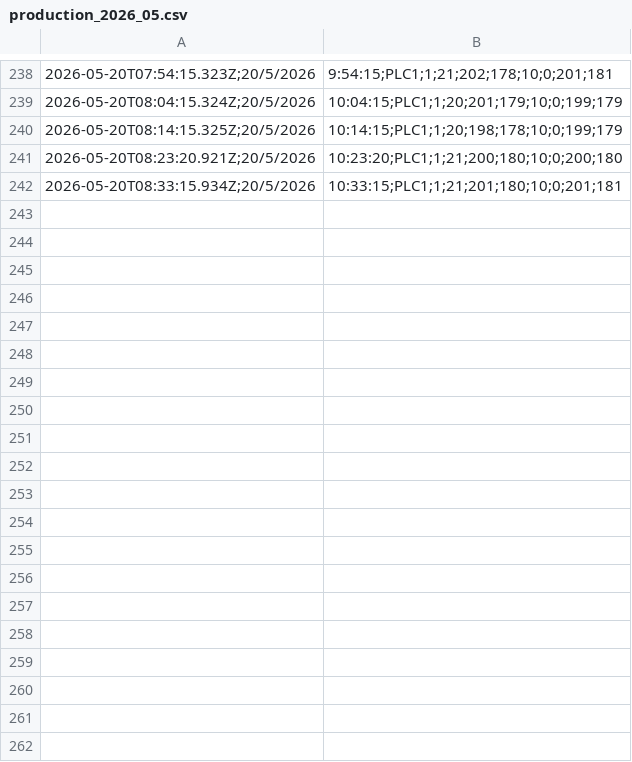
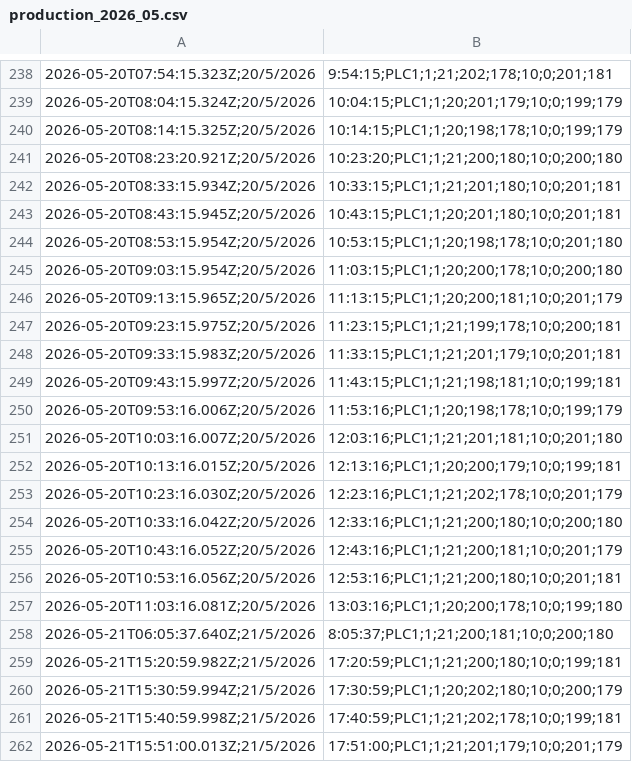
Before and after one commit to CALRobot/ScadaNode3, a CSV file: data/production_2026_05.csv, drawn as a sheet; only a part is shown, gaps mark what is left out; the diff covers the shown part only; the diff names each change by its address in the sheet, - before the commit and + after, or states it on an @@ line.

```diff
--- a/data/production_2026_05.csv
+++ b/data/production_2026_05.csv
+row 243: 2026-05-20T08:43:15.945Z;20/5/2026 | 10:43:15;PLC1;1;20;201;180;10;0;201;181
+row 244: 2026-05-20T08:53:15.954Z;20/5/2026 | 10:53:15;PLC1;1;20;198;178;10;0;201;180
+row 245: 2026-05-20T09:03:15.954Z;20/5/2026 | 11:03:15;PLC1;1;20;200;178;10;0;200;180
+row 246: 2026-05-20T09:13:15.965Z;20/5/2026 | 11:13:15;PLC1;1;20;200;181;10;0;201;179
+row 247: 2026-05-20T09:23:15.975Z;20/5/2026 | 11:23:15;PLC1;1;21;199;178;10;0;200;181
+row 248: 2026-05-20T09:33:15.983Z;20/5/2026 | 11:33:15;PLC1;1;21;201;179;10;0;201;181
+row 249: 2026-05-20T09:43:15.997Z;20/5/2026 | 11:43:15;PLC1;1;21;198;181;10;0;199;181
+row 250: 2026-05-20T09:53:16.006Z;20/5/2026 | 11:53:16;PLC1;1;20;198;178;10;0;199;179
+row 251: 2026-05-20T10:03:16.007Z;20/5/2026 | 12:03:16;PLC1;1;21;201;181;10;0;201;180
+row 252: 2026-05-20T10:13:16.015Z;20/5/2026 | 12:13:16;PLC1;1;20;200;179;10;0;199;181
+row 253: 2026-05-20T10:23:16.030Z;20/5/2026 | 12:23:16;PLC1;1;21;202;178;10;0;201;179
+row 254: 2026-05-20T10:33:16.042Z;20/5/2026 | 12:33:16;PLC1;1;21;200;180;10;0;200;180
+row 255: 2026-05-20T10:43:16.052Z;20/5/2026 | 12:43:16;PLC1;1;21;200;181;10;0;201;179
+row 256: 2026-05-20T10:53:16.056Z;20/5/2026 | 12:53:16;PLC1;1;21;200;180;10;0;201;181
+row 257: 2026-05-20T11:03:16.081Z;20/5/2026 | 13:03:16;PLC1;1;20;200;178;10;0;199;180
+row 258: 2026-05-21T06:05:37.640Z;21/5/2026 | 8:05:37;PLC1;1;21;200;181;10;0;200;180
+row 259: 2026-05-21T15:20:59.982Z;21/5/2026 | 17:20:59;PLC1;1;21;200;180;10;0;199;181
+row 260: 2026-05-21T15:30:59.994Z;21/5/2026 | 17:30:59;PLC1;1;20;202;180;10;0;200;179
+row 261: 2026-05-21T15:40:59.998Z;21/5/2026 | 17:40:59;PLC1;1;21;202;178;10;0;199;181
+row 262: 2026-05-21T15:51:00.013Z;21/5/2026 | 17:51:00;PLC1;1;21;201;179;10;0;201;179
```
Also changed, not shown: 14 added rows elsewhere in this file, 3 other files.
